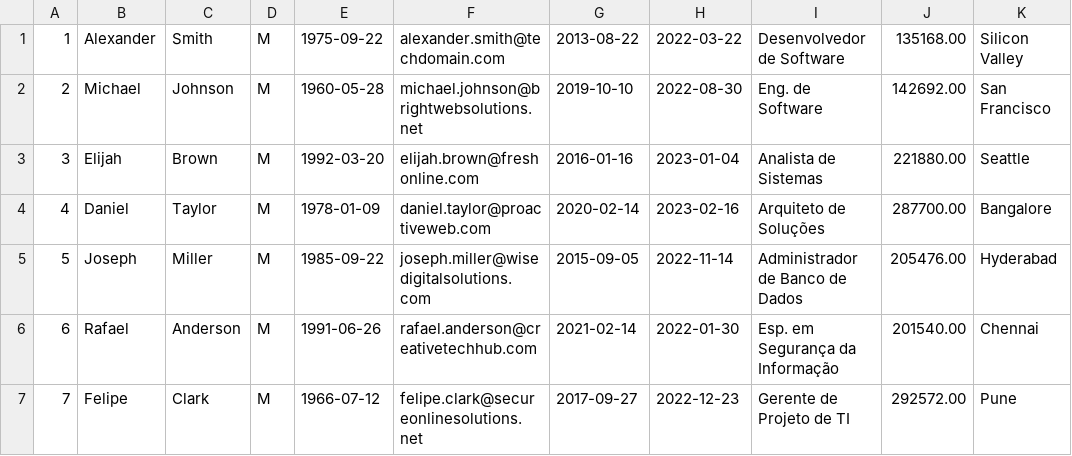
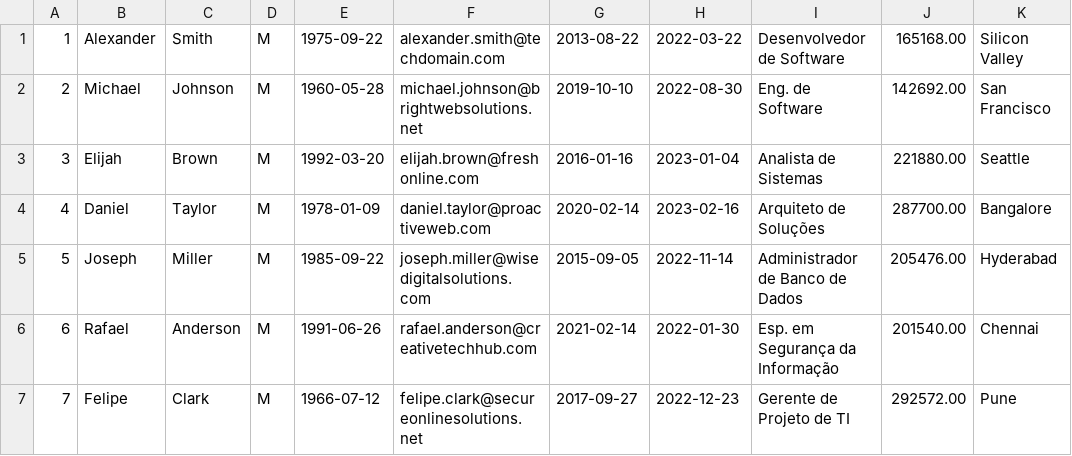
Before and after one commit to wagnerelvio/labbdtask04, a CSV file: customer.csv, drawn as a sheet; only a part is shown.

Commit message:
Update customer.csv

```diff
--- a/customer.csv
+++ b/customer.csv
@@ -1,2 +1,2 @@
-1,Alexander,Smith,M,1975-09-22,alexander.smith@techdomain.com,2013-08-22,2022-03-22,Desenvolvedor de Software,135168.00,Silicon Valley
+1,Alexander,Smith,M,1975-09-22,alexander.smith@techdomain.com,2013-08-22,2022-03-22,Desenvolvedor de Software,165168.00,Silicon Valley
 2,Michael,Johnson,M,1960-05-28,michael.johnson@brightwebsolutions.net,2019-10-10,2022-08-30,Eng. de Software,142692.00,San Francisco
```
